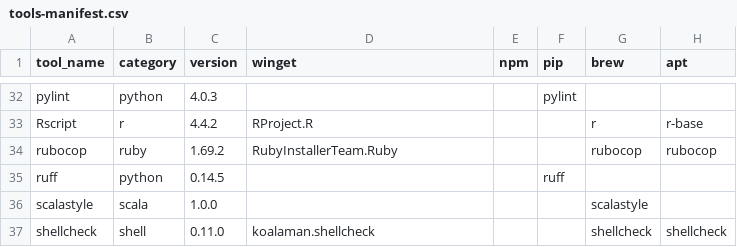
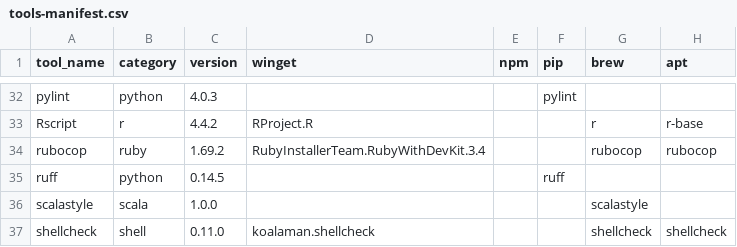
Before and after one commit to Pantheon-Security/medusa, a CSV file: tools-manifest.csv, drawn as a sheet; only a part is shown, gaps mark what is left out; the diff names each change by its address in the sheet, - before the commit and + after, or states it on an @@ line.

```diff
--- a/tools-manifest.csv
+++ b/tools-manifest.csv
-D34 (winget): RubyInstallerTeam.Ruby
+D34 (winget): RubyInstallerTeam.RubyWithDevKit.3.4
```
Also changed, not shown: 4 other files.
